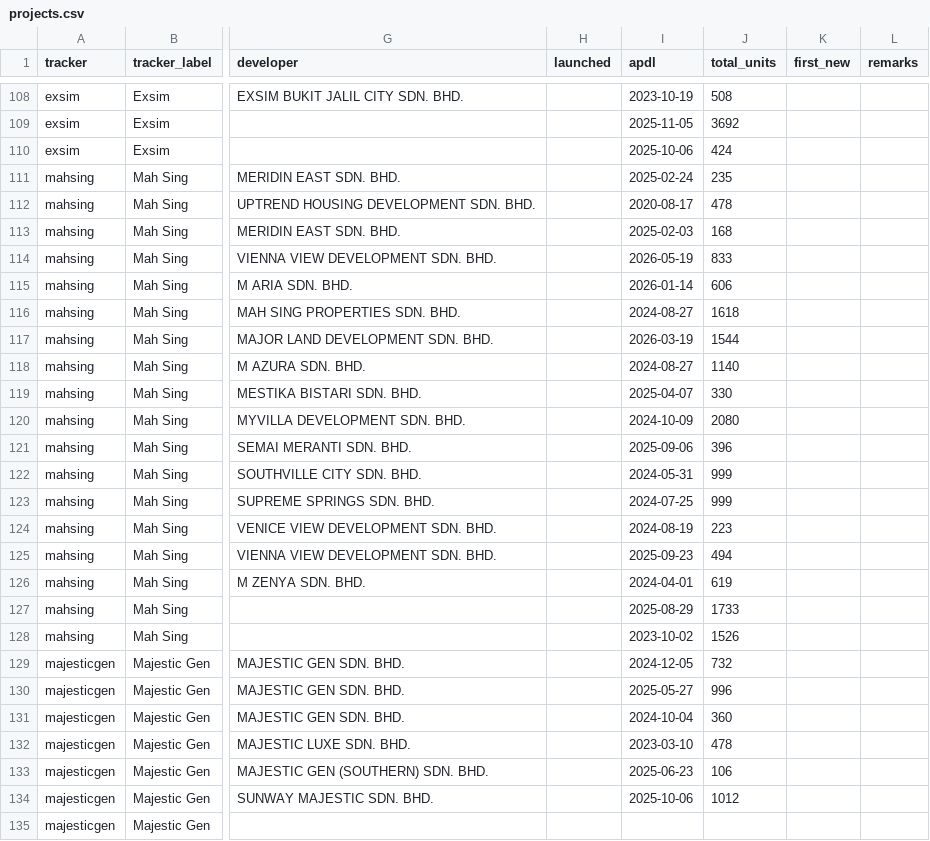
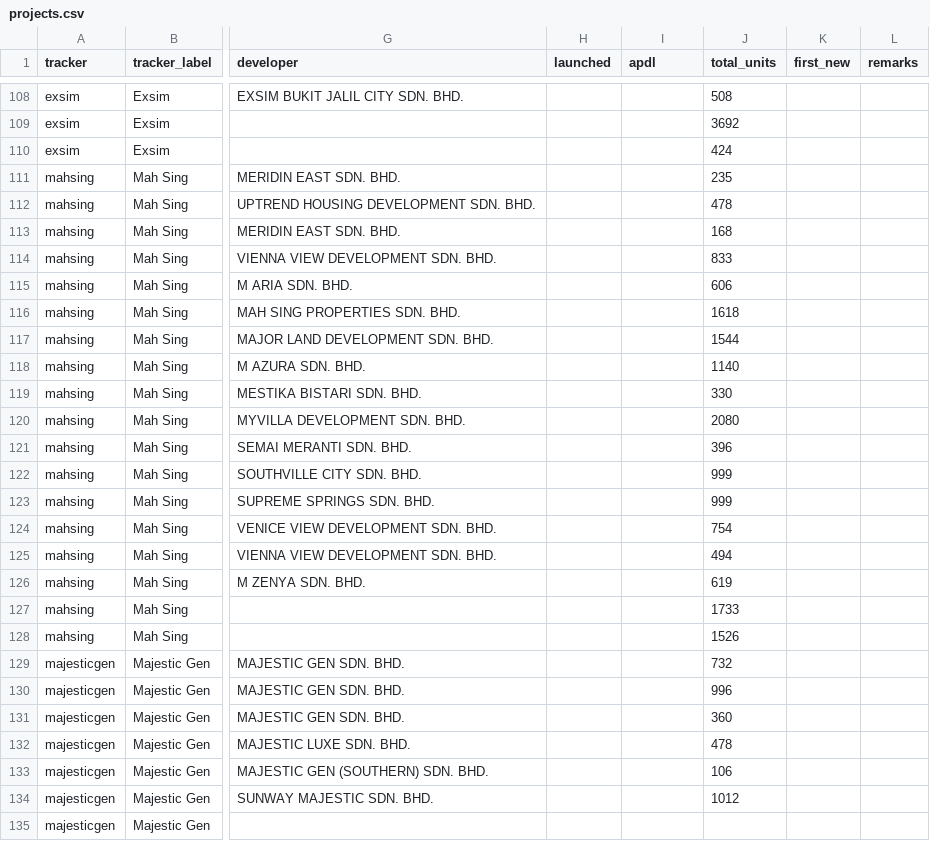
Before and after one commit to smtcu/teduh-tracker, a CSV file: projects.csv, drawn as a sheet; only a part is shown, gaps mark what is left out; the diff covers the shown part only; the diff names each change by its address in the sheet, - before the commit and + after, or states it on an @@ line.

```diff
--- a/projects.csv
+++ b/projects.csv
-I108 (apdl): 2023-10-19
+I108 (apdl): (empty)
-I109 (apdl): 2025-11-05
+I109 (apdl): (empty)
-I110 (apdl): 2025-10-06
+I110 (apdl): (empty)
-I111 (apdl): 2025-02-24
+I111 (apdl): (empty)
-I112 (apdl): 2020-08-17
+I112 (apdl): (empty)
-I113 (apdl): 2025-02-03
+I113 (apdl): (empty)
-I114 (apdl): 2026-05-19
+I114 (apdl): (empty)
-I115 (apdl): 2026-01-14
+I115 (apdl): (empty)
-I116 (apdl): 2024-08-27
+I116 (apdl): (empty)
-I117 (apdl): 2026-03-19
+I117 (apdl): (empty)
-I118 (apdl): 2024-08-27
+I118 (apdl): (empty)
-I119 (apdl): 2025-04-07
+I119 (apdl): (empty)
-I120 (apdl): 2024-10-09
+I120 (apdl): (empty)
-I121 (apdl): 2025-09-06
+I121 (apdl): (empty)
-I122 (apdl): 2024-05-31
+I122 (apdl): (empty)
-I123 (apdl): 2024-07-25
+I123 (apdl): (empty)
-I124 (apdl): 2024-08-19
+I124 (apdl): (empty)
-J124 (total_units): 223
+J124 (total_units): 754
-I125 (apdl): 2025-09-23
+I125 (apdl): (empty)
-I126 (apdl): 2024-04-01
+I126 (apdl): (empty)
-I127 (apdl): 2025-08-29
+I127 (apdl): (empty)
-I128 (apdl): 2023-10-02
+I128 (apdl): (empty)
-I129 (apdl): 2024-12-05
+I129 (apdl): (empty)
-I130 (apdl): 2025-05-27
+I130 (apdl): (empty)
-I131 (apdl): 2024-10-04
+I131 (apdl): (empty)
-I132 (apdl): 2023-03-10
+I132 (apdl): (empty)
-I133 (apdl): 2025-06-23
+I133 (apdl): (empty)
-I134 (apdl): 2025-10-06
+I134 (apdl): (empty)
```
Also changed, not shown: 5 added rows and 83 edited cells elsewhere in this file, 1 other file.
